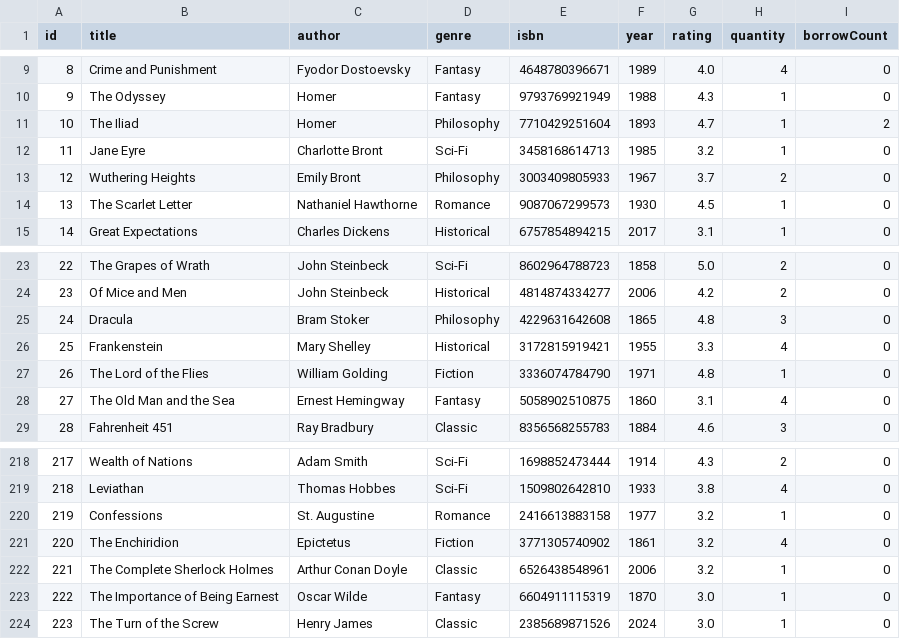
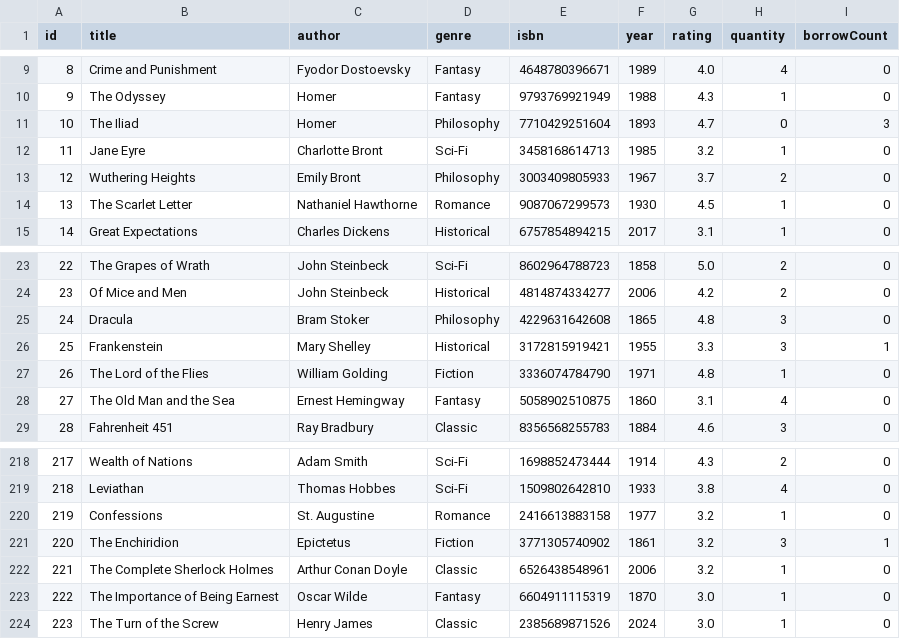
Before and after one commit to chezca-v/library-book-borrowing-system, a CSV file: books.csv, drawn as a sheet; only a part is shown, gaps mark what is left out.

```diff
--- a/books.csv
+++ b/books.csv
@@ -10,3 +10,3 @@ id,title,author,genre,isbn,year,rating,quantity,borrowCount
 9,The Odyssey,Homer,Fantasy,9793769921949,1988,4.3,1,0
-10,The Iliad,Homer,Philosophy,7710429251604,1893,4.7,1,2
+10,The Iliad,Homer,Philosophy,7710429251604,1893,4.7,0,3
 11,Jane Eyre,Charlotte Bront,Sci-Fi,3458168614713,1985,3.2,1,0
@@ -25,3 +25,3 @@ id,title,author,genre,isbn,year,rating,quantity,borrowCount
 24,Dracula,Bram Stoker,Philosophy,4229631642608,1865,4.8,3,0
-25,Frankenstein,Mary Shelley,Historical,3172815919421,1955,3.3,4,0
+25,Frankenstein,Mary Shelley,Historical,3172815919421,1955,3.3,3,1
 26,The Lord of the Flies,William Golding,Fiction,3336074784790,1971,4.8,1,0
@@ -220,3 +220,3 @@ id,title,author,genre,isbn,year,rating,quantity,borrowCount
 219,Confessions,St. Augustine,Romance,2416613883158,1977,3.2,1,0
-220,The Enchiridion,Epictetus,Fiction,3771305740902,1861,3.2,4,0
+220,The Enchiridion,Epictetus,Fiction,3771305740902,1861,3.2,3,1
 221,The Complete Sherlock Holmes,Arthur Conan Doyle,Classic,6526438548961,2006,3.2,1,0
```
Also changed, not shown: history_data.csv, 1 other file.
